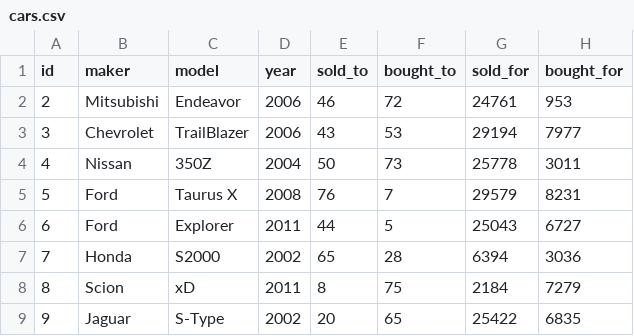
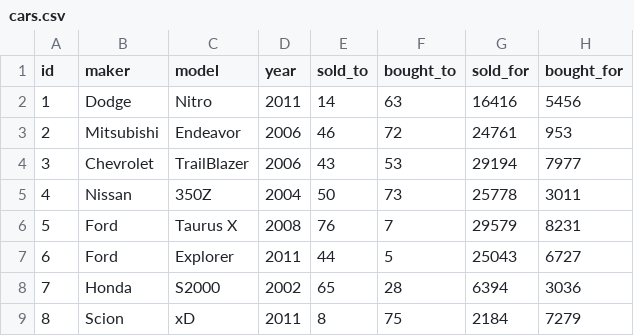
Before and after one commit to arrias24/Concesionaria, a CSV file: assets/cars.csv, drawn as a sheet; only a part is shown; the shorter side is filled out with more unchanged rows; the diff names each change by its address in the sheet, - before the commit and + after, or states it on an @@ line.

```diff
--- a/assets/cars.csv
+++ b/assets/cars.csv
+row 2: 1 | Dodge | Nitro | 2011 | 14 | 63 | 16416 | 5456
```
Also changed, not shown: 3 other files.
